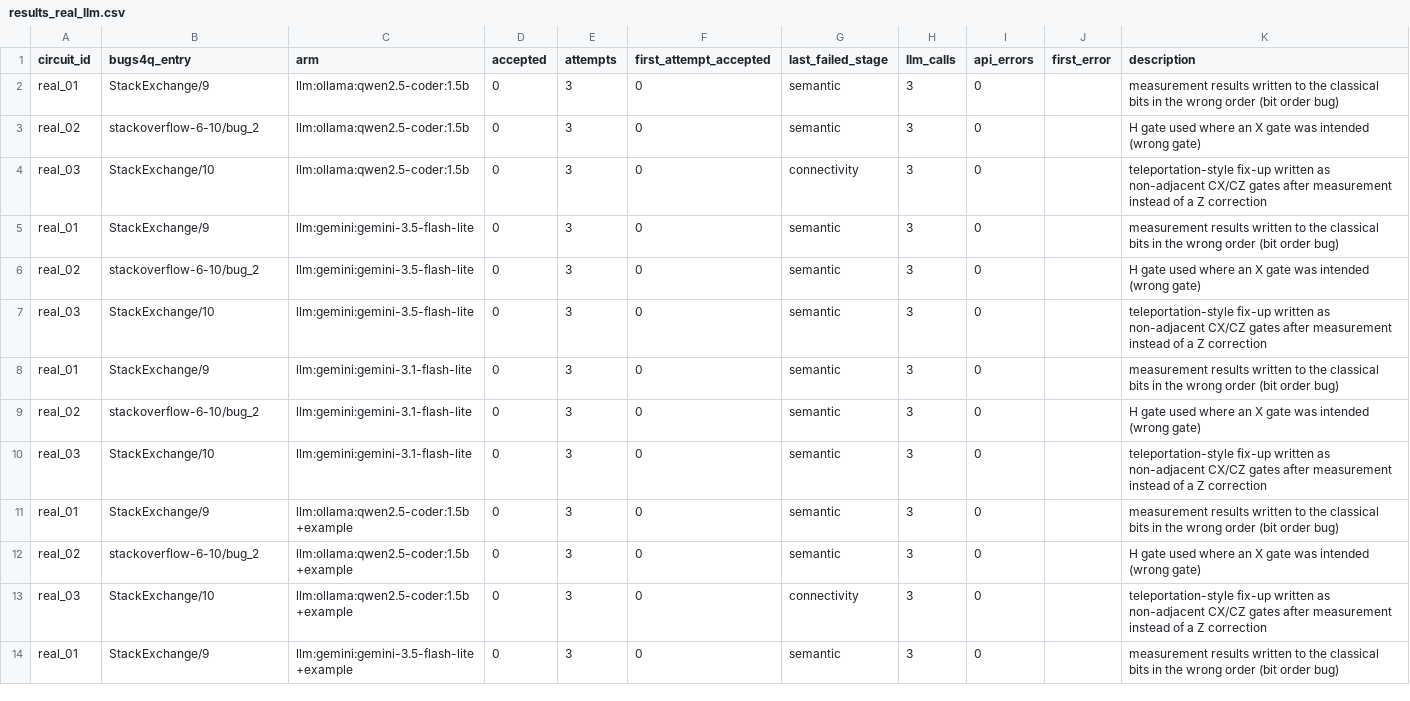
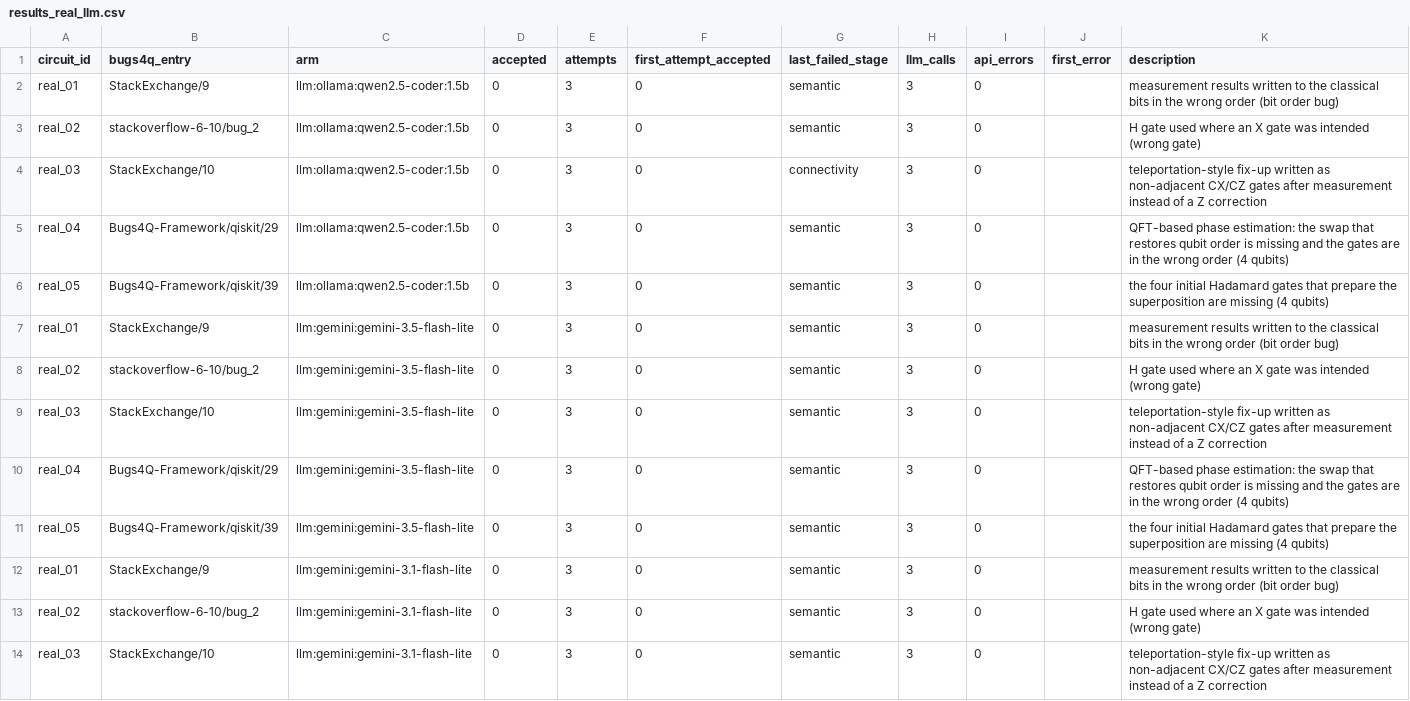
Before and after one commit to alok-108/physics-constrained-quantum-repair, a CSV file: experiments/results_real_llm.csv, drawn as a sheet; only a part is shown; the shorter side is filled out with more unchanged rows; the diff covers the shown part only.

Commit message:
Write up Gemini and Ollama LLM results, five-pair real-bug pilot, HornBro status; update paper, README, docs and site

```diff
--- a/experiments/results_real_llm.csv
+++ b/experiments/results_real_llm.csv
@@ -4,2 +4,4 @@ real_02,stackoverflow-6-10/bug_2,llm:ollama:qwen2.5-coder:1.5b,0,3,0,semantic,3,
 real_03,StackExchange/10,llm:ollama:qwen2.5-coder:1.5b,0,3,0,connectivity,3,0,,teleportation-style fix-up written as non-adjacent CX/CZ gates after measurement instead of a Z correction
+real_04,Bugs4Q-Framework/qiskit/29,llm:ollama:qwen2.5-coder:1.5b,0,3,0,semantic,3,0,,QFT-based phase estimation: the swap that restores qubit order is missing and the gates are in the wrong order (4 qubits)
+real_05,Bugs4Q-Framework/qiskit/39,llm:ollama:qwen2.5-coder:1.5b,0,3,0,semantic,3,0,,the four initial Hadamard gates that prepare the superposition are missing (4 qubits)
 real_01,StackExchange/9,llm:gemini:gemini-3.5-flash-lite,0,3,0,semantic,3,0,,measurement results written to the classical bits in the wrong order (bit order bug)
@@ -7,2 +9,4 @@ real_02,stackoverflow-6-10/bug_2,llm:gemini:gemini-3.5-flash-lite,0,3,0,semantic
 real_03,StackExchange/10,llm:gemini:gemini-3.5-flash-lite,0,3,0,semantic,3,0,,teleportation-style fix-up written as non-adjacent CX/CZ gates after measurement instead of a Z correction
+real_04,Bugs4Q-Framework/qiskit/29,llm:gemini:gemini-3.5-flash-lite,0,3,0,semantic,3,0,,QFT-based phase estimation: the swap that restores qubit order is missing and the gates are in the wrong order (4 qubits)
+real_05,Bugs4Q-Framework/qiskit/39,llm:gemini:gemini-3.5-flash-lite,0,3,0,semantic,3,0,,the four initial Hadamard gates that prepare the superposition are missing (4 qubits)
 real_01,StackExchange/9,llm:gemini:gemini-3.1-flash-lite,0,3,0,semantic,3,0,,measurement results written to the classical bits in the wrong order (bit order bug)
```
Also changed, not shown: 8 added rows elsewhere in this file, data_real/metadata.csv, experiments/results_real.csv, 13 other files.
